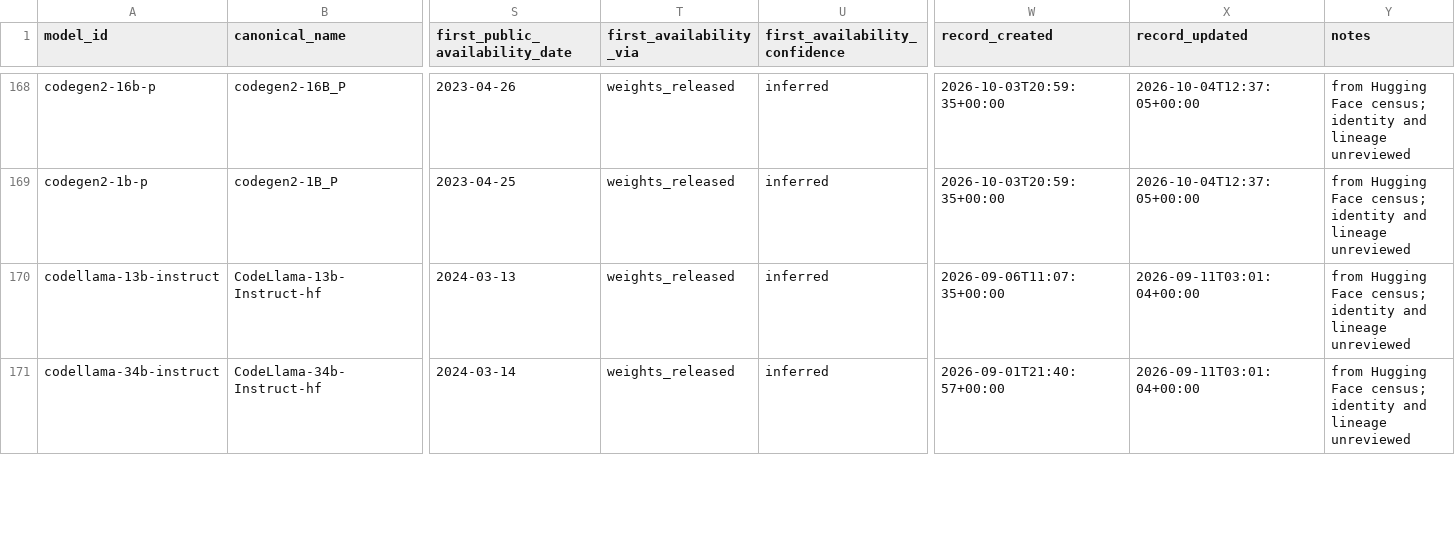
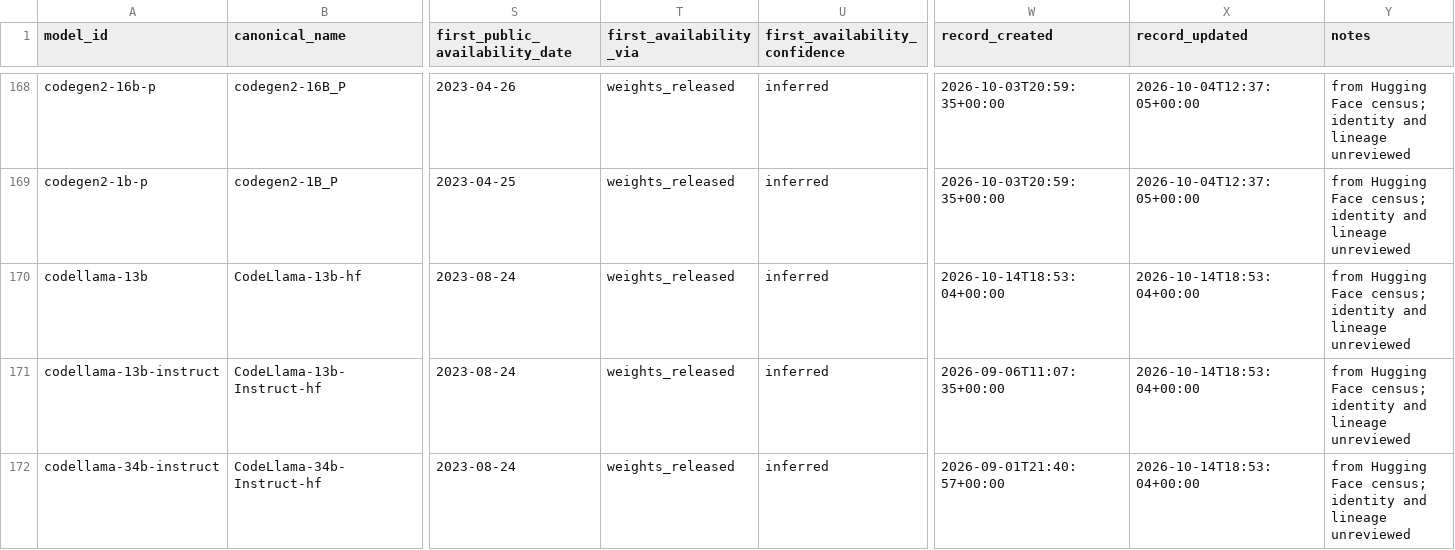
Before and after one commit to YasamanAnsari/llm-ledger, a CSV file: data/core/models.csv, drawn as a sheet; only a part is shown, gaps mark what is left out; addresses are those after the commit; rows hold the shown columns only; the diff covers the shown part only; the diff names each change by its address in the sheet, - before the commit and + after, or states it on an @@ line.

```diff
--- a/data/core/models.csv
+++ b/data/core/models.csv
+row 170: codellama-13b | CodeLlama-13b-hf | 2023-08-24 | weights_released | inferred | 2026-10-14T18:53:04+00:00 | 2026-10-14T18:53:04+00:00 | from Hugging Face census; identity and lineage unreviewed
-S171 (first_public_availability_date): 2024-03-13
+S171 (first_public_availability_date): 2023-08-24
-X171:X172 (record_updated): 2026-09-11T03:01:04+00:00
+X171:X172 (record_updated): 2026-10-14T18:53:04+00:00
-S172 (first_public_availability_date): 2024-03-14
+S172 (first_public_availability_date): 2023-08-24
```
Also changed, not shown: 7 edited cells elsewhere in this file, data/core/claims.csv, data/core/events.csv, 24 other files.
